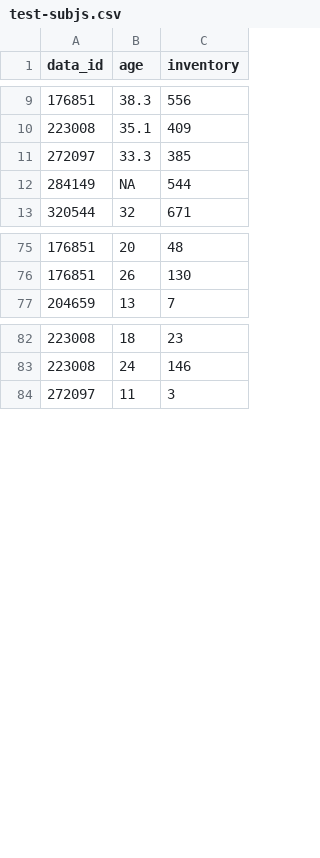
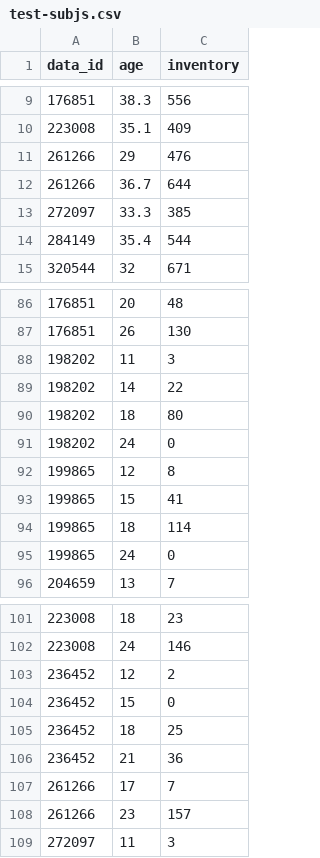
Before and after one commit to TrevorKMDay/MCDI-analysis, a CSV file: data/test-subjs.csv, drawn as a sheet; only a part is shown, gaps mark what is left out; the diff covers the shown part only.

```diff
--- a/data/test-subjs.csv
+++ b/data/test-subjs.csv
@@ -10,4 +10,6 @@ data_id,age,inventory
 223008,35.1,409
+261266,29,476
+261266,36.7,644
 272097,33.3,385
-284149,NA,544
+284149,35.4,544
 320544,32,671
@@ -76,2 +87,10 @@ data_id,age,inventory
 176851,26,130
+198202,11,3
+198202,14,22
+198202,18,80
+198202,24,0
+199865,12,8
+199865,15,41
+199865,18,114
+199865,24,0
 204659,13,7
@@ -83,2 +102,8 @@ data_id,age,inventory
 223008,24,146
+236452,12,2
+236452,15,0
+236452,18,25
+236452,21,36
+261266,17,7
+261266,23,157
 272097,11,3
```
Also changed, not shown: 17 added rows and 1 edited cell elsewhere in this file, data/lexsyn.csv, 33 other files.
